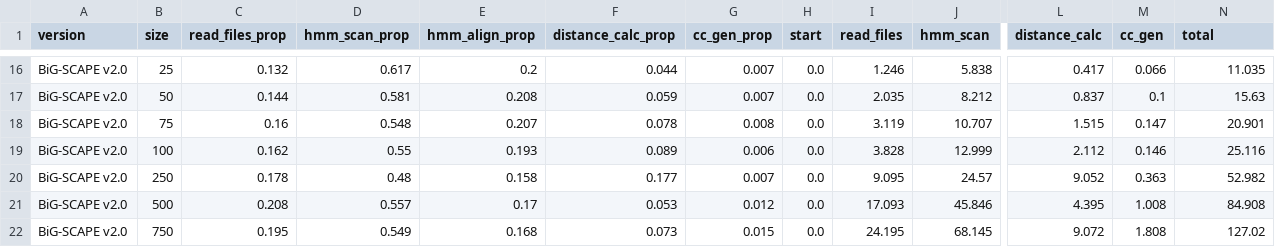
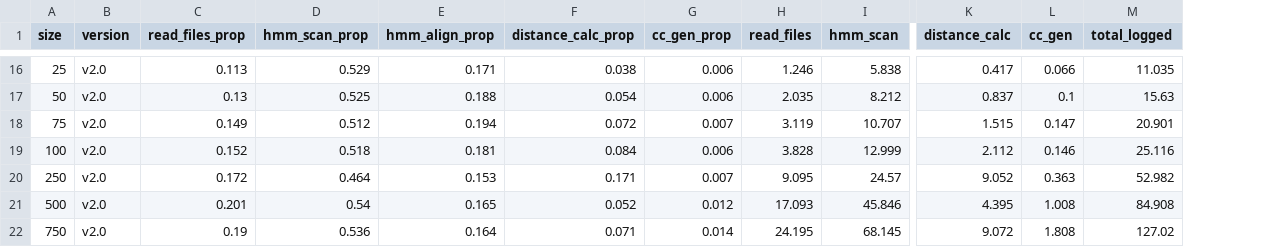
Before and after one commit to adraismawur/bigscape-v2-notebooks, a CSV file: Supplementary_table_6_prop_abs_runtimes_bigscape.csv, drawn as a sheet; only a part is shown, gaps mark what is left out; removed rows and columns are numbered as before the commit, all else as after; the diff covers the shown part only; the diff names each change by its address in the sheet, - before the commit and + after, or states it on an @@ line.

```diff
--- a/Supplementary_table_6_prop_abs_runtimes_bigscape.csv
+++ b/Supplementary_table_6_prop_abs_runtimes_bigscape.csv
-column A (version), rows 16-22: all BiG-SCAPE v2.0
+column B (version), rows 16-22: all v2.0
-column H (start), rows 16-22: all 0.0
-M1: total
+M1: total_logged
-C16 (read_files_prop): 0.132
+C16 (read_files_prop): 0.113
-D16 (hmm_scan_prop): 0.617
+D16 (hmm_scan_prop): 0.529
-E16 (hmm_align_prop): 0.2
+E16 (hmm_align_prop): 0.171
-F16 (distance_calc_prop): 0.044
+F16 (distance_calc_prop): 0.038
-G16:G17 (cc_gen_prop): 0.007
+G16:G17 (cc_gen_prop): 0.006
-C17 (read_files_prop): 0.144
+C17 (read_files_prop): 0.13
-D17 (hmm_scan_prop): 0.581
+D17 (hmm_scan_prop): 0.525
-E17 (hmm_align_prop): 0.208
+E17 (hmm_align_prop): 0.188
-F17 (distance_calc_prop): 0.059
+F17 (distance_calc_prop): 0.054
-C18 (read_files_prop): 0.16
+C18 (read_files_prop): 0.149
-D18 (hmm_scan_prop): 0.548
+D18 (hmm_scan_prop): 0.512
-E18 (hmm_align_prop): 0.207
+E18 (hmm_align_prop): 0.194
-F18 (distance_calc_prop): 0.078
+F18 (distance_calc_prop): 0.072
-G18 (cc_gen_prop): 0.008
+G18 (cc_gen_prop): 0.007
-C19 (read_files_prop): 0.162
+C19 (read_files_prop): 0.152
-D19 (hmm_scan_prop): 0.55
+D19 (hmm_scan_prop): 0.518
-E19 (hmm_align_prop): 0.193
+E19 (hmm_align_prop): 0.181
-F19 (distance_calc_prop): 0.089
+F19 (distance_calc_prop): 0.084
-C20 (read_files_prop): 0.178
+C20 (read_files_prop): 0.172
-D20 (hmm_scan_prop): 0.48
+D20 (hmm_scan_prop): 0.464
-E20 (hmm_align_prop): 0.158
+E20 (hmm_align_prop): 0.153
-F20 (distance_calc_prop): 0.177
+F20 (distance_calc_prop): 0.171
-C21 (read_files_prop): 0.208
+C21 (read_files_prop): 0.201
-D21 (hmm_scan_prop): 0.557
+D21 (hmm_scan_prop): 0.54
-E21 (hmm_align_prop): 0.17
+E21 (hmm_align_prop): 0.165
-F21 (distance_calc_prop): 0.053
+F21 (distance_calc_prop): 0.052
-C22 (read_files_prop): 0.195
+C22 (read_files_prop): 0.19
-D22 (hmm_scan_prop): 0.549
+D22 (hmm_scan_prop): 0.536
-E22 (hmm_align_prop): 0.168
+E22 (hmm_align_prop): 0.164
-F22 (distance_calc_prop): 0.073
+F22 (distance_calc_prop): 0.071
-G22 (cc_gen_prop): 0.015
+G22 (cc_gen_prop): 0.014
```
Also changed, not shown: 60 edited cells elsewhere in this file, 1 other file.
